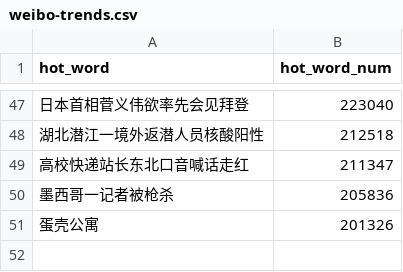
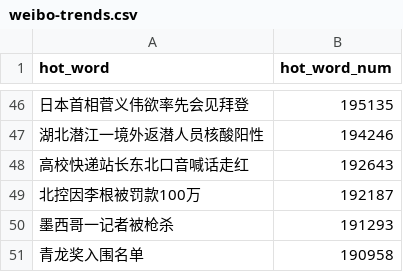
Before and after one commit to wuwe1/weibo-trends-archive, a CSV file: weibo-trends.csv, drawn as a sheet; only a part is shown, gaps mark what is left out; the diff covers the shown part only.

```diff
--- a/weibo-trends.csv
+++ b/weibo-trends.csv
@@ -47,5 +46,6 @@
-"日本首相菅义伟欲率先会见拜登","223040"
-"湖北潜江一境外返潜人员核酸阳性","212518"
-"高校快递站长东北口音喊话走红","211347"
-"墨西哥一记者被枪杀","205836"
-"蛋壳公寓","201326"
+"日本首相菅义伟欲率先会见拜登","195135"
+"湖北潜江一境外返潜人员核酸阳性","194246"
+"高校快递站长东北口音喊话走红","192643"
+"北控因李根被罚款100万","192187"
+"墨西哥一记者被枪杀","191293"
+"青龙奖入围名单","190958"
```
Also changed, not shown: 22 added rows, 23 removed rows and 22 edited cells elsewhere in this file, 1 other file.
